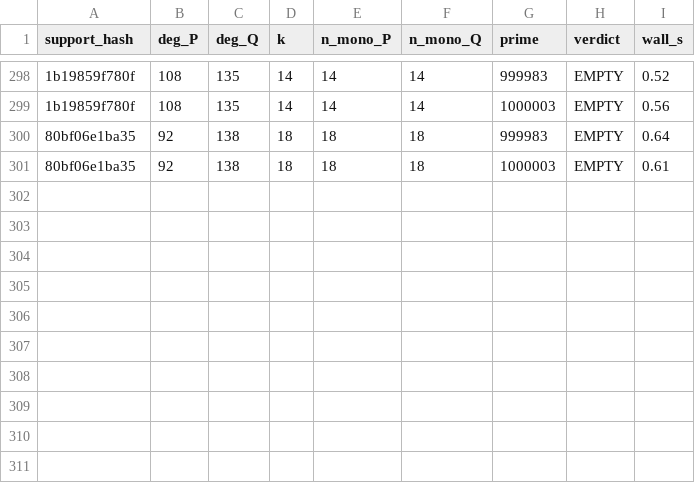
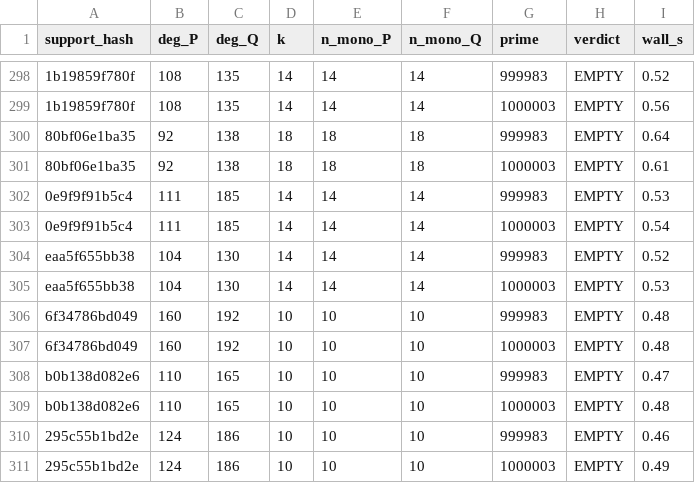
Before and after one commit to git-df-scott/jacobian_planar, a CSV file: night3/collision_sweep.csv, drawn as a sheet; only a part is shown, gaps mark what is left out; the diff names each change by its address in the sheet, - before the commit and + after, or states it on an @@ line.

```diff
--- a/night3/collision_sweep.csv
+++ b/night3/collision_sweep.csv
+row 302: 0e9f9f91b5c4 | 111 | 185 | 14 | 14 | 14 | 999983 | EMPTY | 0.53
+row 303: 0e9f9f91b5c4 | 111 | 185 | 14 | 14 | 14 | 1000003 | EMPTY | 0.54
+row 304: eaa5f655bb38 | 104 | 130 | 14 | 14 | 14 | 999983 | EMPTY | 0.52
+row 305: eaa5f655bb38 | 104 | 130 | 14 | 14 | 14 | 1000003 | EMPTY | 0.53
+row 306: 6f34786bd049 | 160 | 192 | 10 | 10 | 10 | 999983 | EMPTY | 0.48
+row 307: 6f34786bd049 | 160 | 192 | 10 | 10 | 10 | 1000003 | EMPTY | 0.48
+row 308: b0b138d082e6 | 110 | 165 | 10 | 10 | 10 | 999983 | EMPTY | 0.47
+row 309: b0b138d082e6 | 110 | 165 | 10 | 10 | 10 | 1000003 | EMPTY | 0.48
+row 310: 295c55b1bd2e | 124 | 186 | 10 | 10 | 10 | 999983 | EMPTY | 0.46
+row 311: 295c55b1bd2e | 124 | 186 | 10 | 10 | 10 | 1000003 | EMPTY | 0.49
```
Also changed, not shown: 5 other files.
